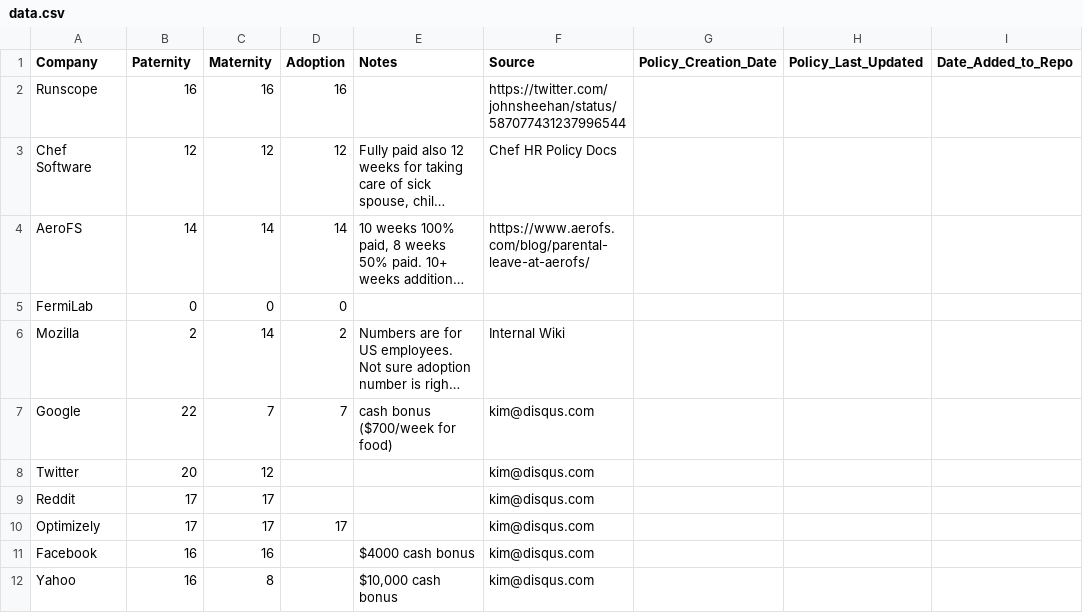
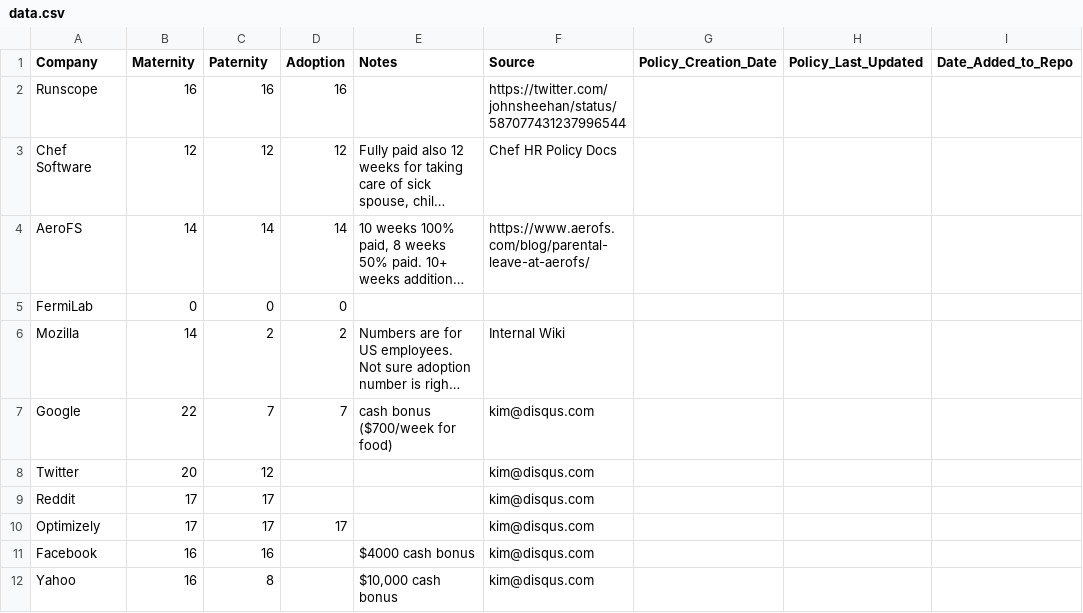
Before and after one commit to davedash/parental-leave, a CSV file: data.csv, drawn as a sheet; only a part is shown; long unchanged cells end in …; the diff names each change by its address in the sheet, - before the commit and + after, or states it on an @@ line.

Commit message:
Fixed flipped numbers

```diff
--- a/data.csv
+++ b/data.csv
-B1: Paternity
+B1: Maternity
-C1: Maternity
+C1: Paternity
-B6 (Maternity): 2
+B6 (Maternity): 14
-C6 (Paternity): 14
+C6 (Paternity): 2
```
